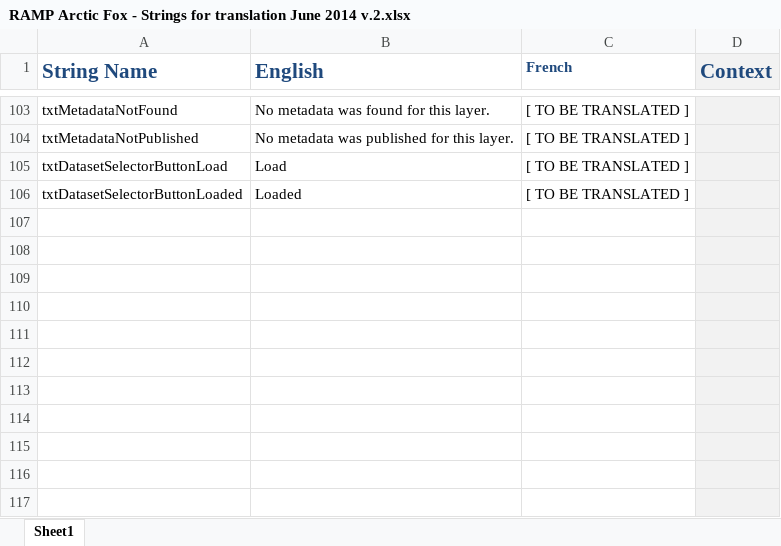
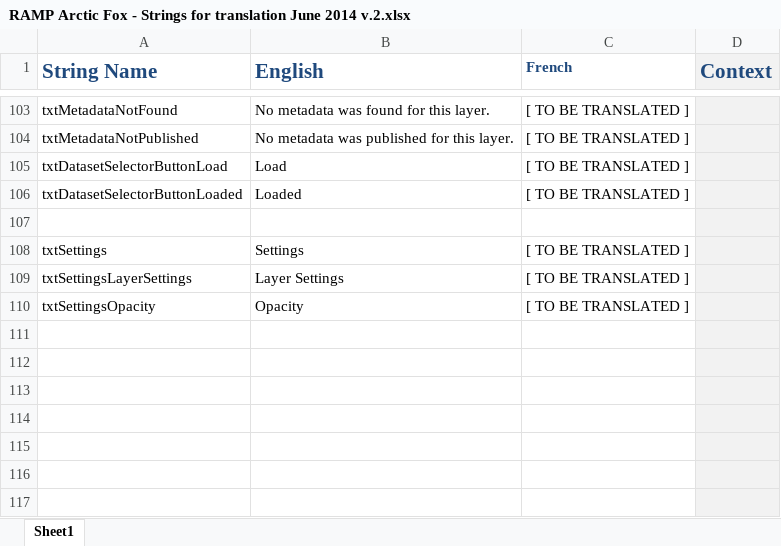
Before and after one commit to RAMP-PCAR/RAMP-PCAR, an Excel workbook: RAMP/src/assets/RAMP Arctic Fox - Strings for translation June 2014 v.2.xlsx, sheet Sheet1, drawn as a sheet; only a part is shown, gaps mark what is left out; the shorter side is filled out with more unchanged rows; values as stored, in another font and other column widths than the file's, no borders; charts and pictures and conditional formats not drawn; removed rows and columns are numbered as before the commit, all else as after; the diff names each change by its address in the sheet, - before the commit and + after, or states it on an @@ line.

Commit message:
Update French config with new strings
and add them to the excel file for translation

```diff
--- a/RAMP/src/assets/RAMP Arctic Fox - Strings for translation June 2014 v.2.xlsx (sheet Sheet1)
+++ b/RAMP/src/assets/RAMP Arctic Fox - Strings for translation June 2014 v.2.xlsx (sheet Sheet1)
-row 108: (empty)
+row 108: txtSettings | Settings | [ TO BE TRANSLATED ]
-row 109: (empty)
+row 109: txtSettingsLayerSettings | Layer Settings | [ TO BE TRANSLATED ]
-row 110: (empty)
+row 110: txtSettingsOpacity | Opacity | [ TO BE TRANSLATED ]
-row 111: (empty)
```
Also changed, not shown: charts or pictures, 3 other files.
